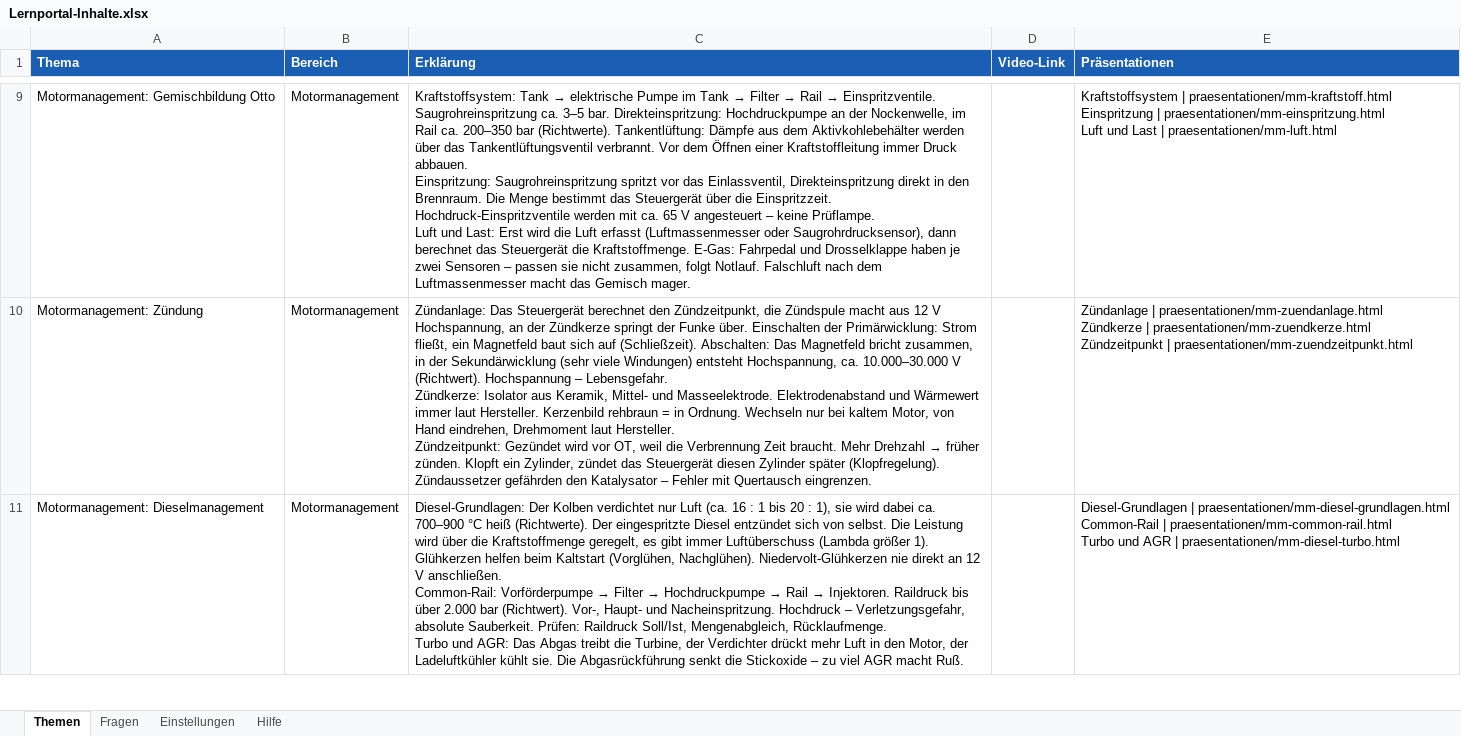
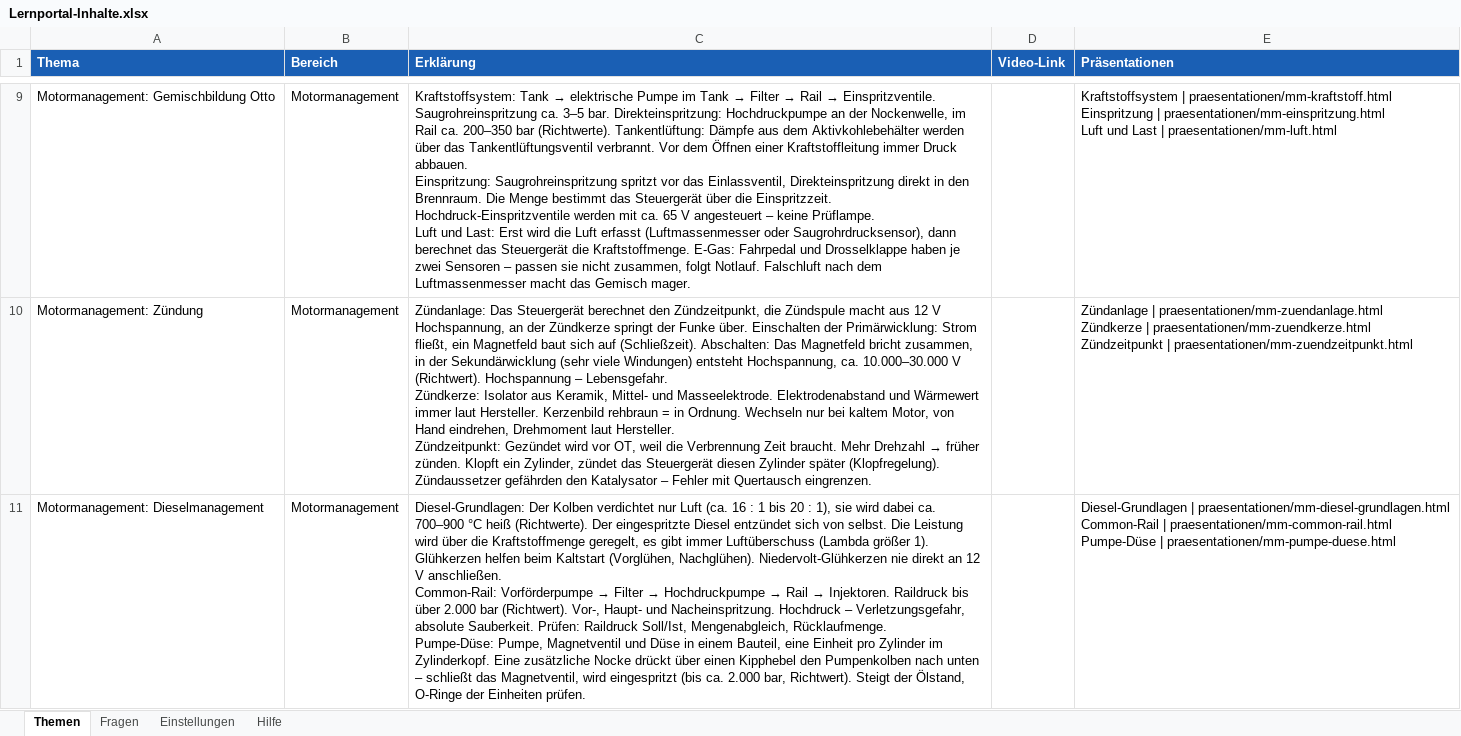
Before and after one commit to klik1994/Lernportal, an Excel workbook: inhalte/Lernportal-Inhalte.xlsx, sheet Themen, drawn as a sheet; only a part is shown, gaps mark what is left out; values as stored, in another font and other column widths than the file's, no borders; ↵ is a line break in a cell; the diff covers the shown part only; the diff names each change by its address in the sheet, - before the commit and + after, or states it on an @@ line.

```diff
--- a/inhalte/Lernportal-Inhalte.xlsx (sheet Themen)
+++ b/inhalte/Lernportal-Inhalte.xlsx (sheet Themen)
-C11 (Erklärung): …Mengenabgleich, Rücklaufmenge. ↵ Turbo und AGR: Das Abgas treibt die Turbine, der Verdichter drückt mehr Luft in den Motor, der Ladeluftkühler kühlt sie. Die Abgasrückführung senkt die Stickoxide – zu viel AGR macht Ruß.
+C11 (Erklärung): …Mengenabgleich, Rücklaufmenge. ↵ Pumpe-Düse: Pumpe, Magnetventil und Düse in einem Bauteil, eine Einheit pro Zylinder im Zylinderkopf. Eine zusätzliche Nocke drückt über einen Kipphebel den Pumpenkolben nach unten – schließt das Magnetventil, wird eingespritzt (bis ca. 2.000 bar, Richtwert). Steigt der Ölstand, O-Ringe der Einheiten prüfen.
-E11 (Präsentationen): …| praesentationen/mm-common-rail.html ↵ Turbo und AGR | praesentationen/mm-diesel-turbo.html
+E11 (Präsentationen): …| praesentationen/mm-common-rail.html ↵ Pumpe-Düse | praesentationen/mm-pumpe-duese.html
```
Also changed, not shown: 1 added row and 2 edited cells elsewhere in this sheet, sheet Fragen, 31 other files.
